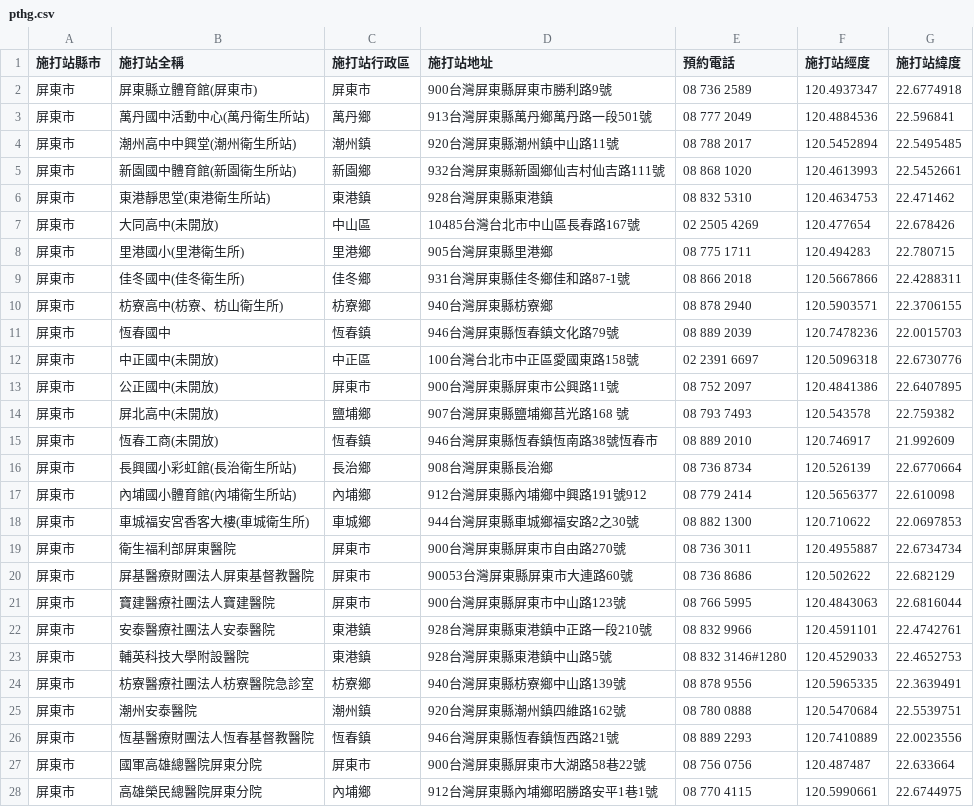
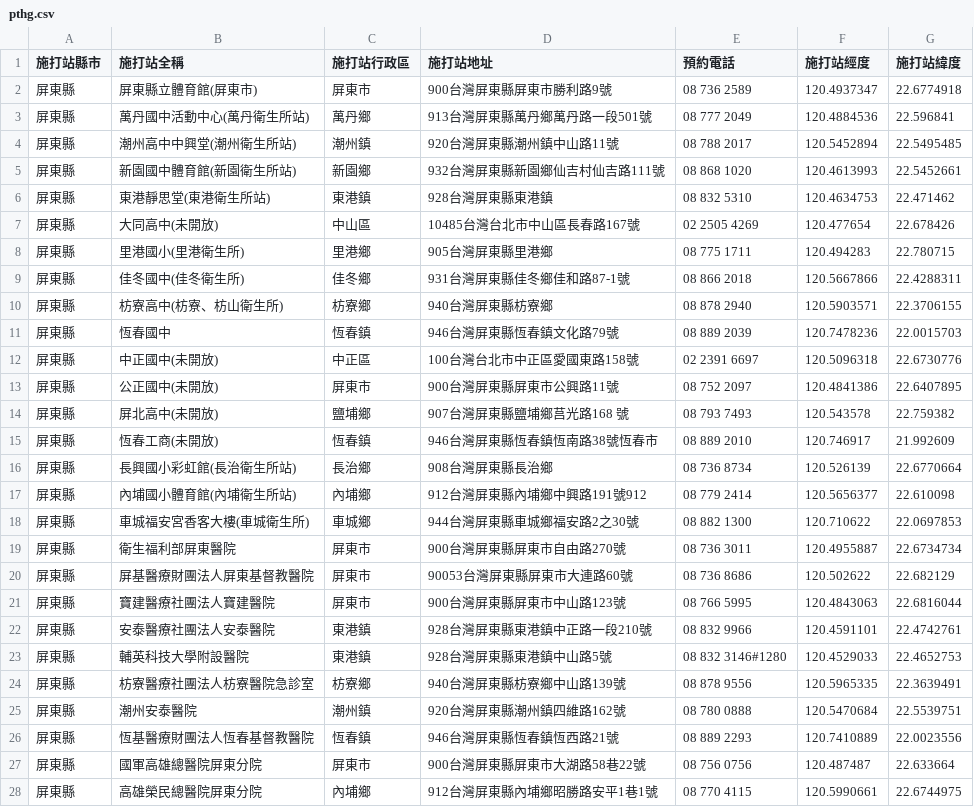
Before and after one commit to godgunman/vaxx, a CSV file: output/pthg.csv, drawn as a sheet; only a part is shown; the diff covers the shown part only.

```diff
--- a/output/pthg.csv
+++ b/output/pthg.csv
@@ -1,28 +1,28 @@
 施打站縣市,施打站全稱,施打站行政區,施打站地址,預約電話,施打站經度,施打站緯度
-屏東市,屏東縣立體育館(屏東市),屏東市,900台灣屏東縣屏東市勝利路9號,08 736 2589,120.4937347,22.6774918
-屏東市,萬丹國中活動中心(萬丹衛生所站),萬丹鄉,913台灣屏東縣萬丹鄉萬丹路一段501號,08 777 2049,120.4884536,22.596841
-屏東市,潮州高中中興堂(潮州衛生所站),潮州鎮,920台灣屏東縣潮州鎮中山路11號,08 788 2017,120.5452894,22.5495485
-屏東市,新園國中體育館(新園衛生所站),新園鄉,932台灣屏東縣新園鄉仙吉村仙吉路111號,08 868 1020,120.4613993,22.5452661
-屏東市,東港靜思堂(東港衛生所站),東港鎮,928台灣屏東縣東港鎮,08 832 5310,120.4634753,22.471462
-屏東市,大同高中(未開放),中山區,10485台灣台北市中山區長春路167號,02 2505 4269,120.477654,22.678426
-屏東市,里港國小(里港衛生所),里港鄉,905台灣屏東縣里港鄉,08 775 1711,120.494283,22.780715
-屏東市,佳冬國中(佳冬衛生所),佳冬鄉,931台灣屏東縣佳冬鄉佳和路87-1號,08 866 2018,120.5667866,22.4288311
-屏東市,枋寮高中(枋寮、枋山衛生所),枋寮鄉,940台灣屏東縣枋寮鄉,08 878 2940,120.5903571,22.3706155
-屏東市,恆春國中,恆春鎮,946台灣屏東縣恆春鎮文化路79號,08 889 2039,120.7478236,22.0015703
-屏東市,中正國中(未開放),中正區,100台灣台北市中正區愛國東路158號,02 2391 6697,120.5096318,22.6730776
-屏東市,公正國中(未開放),屏東市,900台灣屏東縣屏東市公興路11號,08 752 2097,120.4841386,22.6407895
-屏東市,屏北高中(未開放),鹽埔鄉,907台灣屏東縣鹽埔鄉莒光路168 號,08 793 7493,120.543578,22.759382
-屏東市,恆春工商(未開放),恆春鎮,946台灣屏東縣恆春鎮恆南路38號恆春市,08 889 2010,120.746917,21.992609
-屏東市,長興國小彩虹館(長治衛生所站),長治鄉,908台灣屏東縣長治鄉,08 736 8734,120.526139,22.6770664
-屏東市,內埔國小體育館(內埔衛生所站),內埔鄉,912台灣屏東縣內埔鄉中興路191號912,08 779 2414,120.5656377,22.610098
-屏東市,車城福安宮香客大樓(車城衛生所),車城鄉,944台灣屏東縣車城鄉福安路2之30號,08 882 1300,120.710622,22.0697853
-屏東市,衛生福利部屏東醫院,屏東市,900台灣屏東縣屏東市自由路270號,08 736 3011,120.4955887,22.6734734
-屏東市,屏基醫療財團法人屏東基督教醫院,屏東市,90053台灣屏東縣屏東市大連路60號,08 736 8686,120.502622,22.682129
-屏東市,寶建醫療社團法人寶建醫院,屏東市,900台灣屏東縣屏東市中山路123號,08 766 5995,120.4843063,22.6816044
-屏東市,安泰醫療社團法人安泰醫院,東港鎮,928台灣屏東縣東港鎮中正路一段210號,08 832 9966,120.4591101,22.4742761
-屏東市,輔英科技大學附設醫院,東港鎮,928台灣屏東縣東港鎮中山路5號,08 832 3146#1280,120.4529033,22.4652753
-屏東市,枋寮醫療社團法人枋寮醫院急診室,枋寮鄉,940台灣屏東縣枋寮鄉中山路139號,08 878 9556,120.5965335,22.3639491
-屏東市,潮州安泰醫院,潮州鎮,920台灣屏東縣潮州鎮四維路162號,08 780 0888,120.5470684,22.5539751
-屏東市,恆基醫療財團法人恆春基督教醫院,恆春鎮,946台灣屏東縣恆春鎮恆西路21號,08 889 2293,120.7410889,22.0023556
-屏東市,國軍高雄總醫院屏東分院,屏東市,900台灣屏東縣屏東市大湖路58巷22號,08 756 0756,120.487487,22.633664
-屏東市,高雄榮民總醫院屏東分院,內埔鄉,912台灣屏東縣內埔鄉昭勝路安平1巷1號,08 770 4115,120.5990661,22.6744975
+屏東縣,屏東縣立體育館(屏東市),屏東市,900台灣屏東縣屏東市勝利路9號,08 736 2589,120.4937347,22.6774918
+屏東縣,萬丹國中活動中心(萬丹衛生所站),萬丹鄉,913台灣屏東縣萬丹鄉萬丹路一段501號,08 777 2049,120.4884536,22.596841
+屏東縣,潮州高中中興堂(潮州衛生所站),潮州鎮,920台灣屏東縣潮州鎮中山路11號,08 788 2017,120.5452894,22.5495485
+屏東縣,新園國中體育館(新園衛生所站),新園鄉,932台灣屏東縣新園鄉仙吉村仙吉路111號,08 868 1020,120.4613993,22.5452661
+屏東縣,東港靜思堂(東港衛生所站),東港鎮,928台灣屏東縣東港鎮,08 832 5310,120.4634753,22.471462
+屏東縣,大同高中(未開放),中山區,10485台灣台北市中山區長春路167號,02 2505 4269,120.477654,22.678426
+屏東縣,里港國小(里港衛生所),里港鄉,905台灣屏東縣里港鄉,08 775 1711,120.494283,22.780715
+屏東縣,佳冬國中(佳冬衛生所),佳冬鄉,931台灣屏東縣佳冬鄉佳和路87-1號,08 866 2018,120.5667866,22.4288311
+屏東縣,枋寮高中(枋寮、枋山衛生所),枋寮鄉,940台灣屏東縣枋寮鄉,08 878 2940,120.5903571,22.3706155
+屏東縣,恆春國中,恆春鎮,946台灣屏東縣恆春鎮文化路79號,08 889 2039,120.7478236,22.0015703
+屏東縣,中正國中(未開放),中正區,100台灣台北市中正區愛國東路158號,02 2391 6697,120.5096318,22.6730776
+屏東縣,公正國中(未開放),屏東市,900台灣屏東縣屏東市公興路11號,08 752 2097,120.4841386,22.6407895
+屏東縣,屏北高中(未開放),鹽埔鄉,907台灣屏東縣鹽埔鄉莒光路168 號,08 793 7493,120.543578,22.759382
+屏東縣,恆春工商(未開放),恆春鎮,946台灣屏東縣恆春鎮恆南路38號恆春市,08 889 2010,120.746917,21.992609
+屏東縣,長興國小彩虹館(長治衛生所站),長治鄉,908台灣屏東縣長治鄉,08 736 8734,120.526139,22.6770664
+屏東縣,內埔國小體育館(內埔衛生所站),內埔鄉,912台灣屏東縣內埔鄉中興路191號912,08 779 2414,120.5656377,22.610098
+屏東縣,車城福安宮香客大樓(車城衛生所),車城鄉,944台灣屏東縣車城鄉福安路2之30號,08 882 1300,120.710622,22.0697853
+屏東縣,衛生福利部屏東醫院,屏東市,900台灣屏東縣屏東市自由路270號,08 736 3011,120.4955887,22.6734734
+屏東縣,屏基醫療財團法人屏東基督教醫院,屏東市,90053台灣屏東縣屏東市大連路60號,08 736 8686,120.502622,22.682129
+屏東縣,寶建醫療社團法人寶建醫院,屏東市,900台灣屏東縣屏東市中山路123號,08 766 5995,120.4843063,22.6816044
+屏東縣,安泰醫療社團法人安泰醫院,東港鎮,928台灣屏東縣東港鎮中正路一段210號,08 832 9966,120.4591101,22.4742761
+屏東縣,輔英科技大學附設醫院,東港鎮,928台灣屏東縣東港鎮中山路5號,08 832 3146#1280,120.4529033,22.4652753
+屏東縣,枋寮醫療社團法人枋寮醫院急診室,枋寮鄉,940台灣屏東縣枋寮鄉中山路139號,08 878 9556,120.5965335,22.3639491
+屏東縣,潮州安泰醫院,潮州鎮,920台灣屏東縣潮州鎮四維路162號,08 780 0888,120.5470684,22.5539751
+屏東縣,恆基醫療財團法人恆春基督教醫院,恆春鎮,946台灣屏東縣恆春鎮恆西路21號,08 889 2293,120.7410889,22.0023556
+屏東縣,國軍高雄總醫院屏東分院,屏東市,900台灣屏東縣屏東市大湖路58巷22號,08 756 0756,120.487487,22.633664
+屏東縣,高雄榮民總醫院屏東分院,內埔鄉,912台灣屏東縣內埔鄉昭勝路安平1巷1號,08 770 4115,120.5990661,22.6744975
```
Also changed, not shown: 30 edited cells elsewhere in this file, 2 other files.
